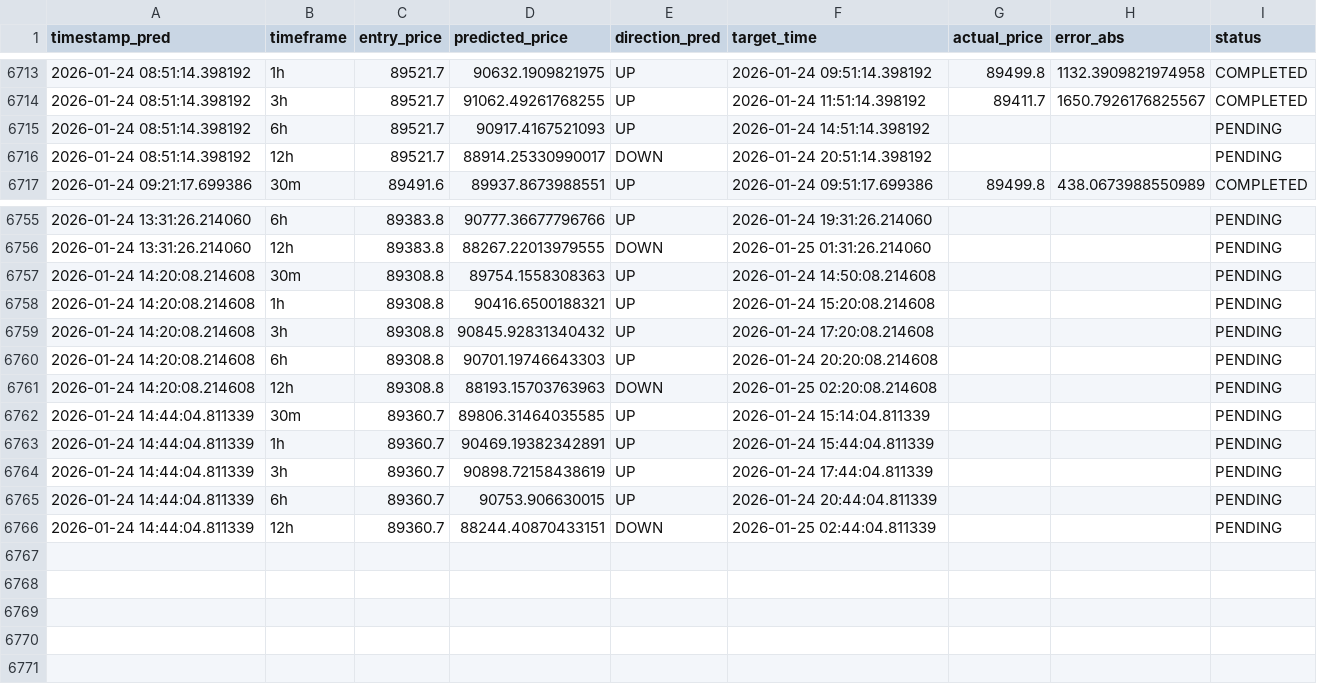
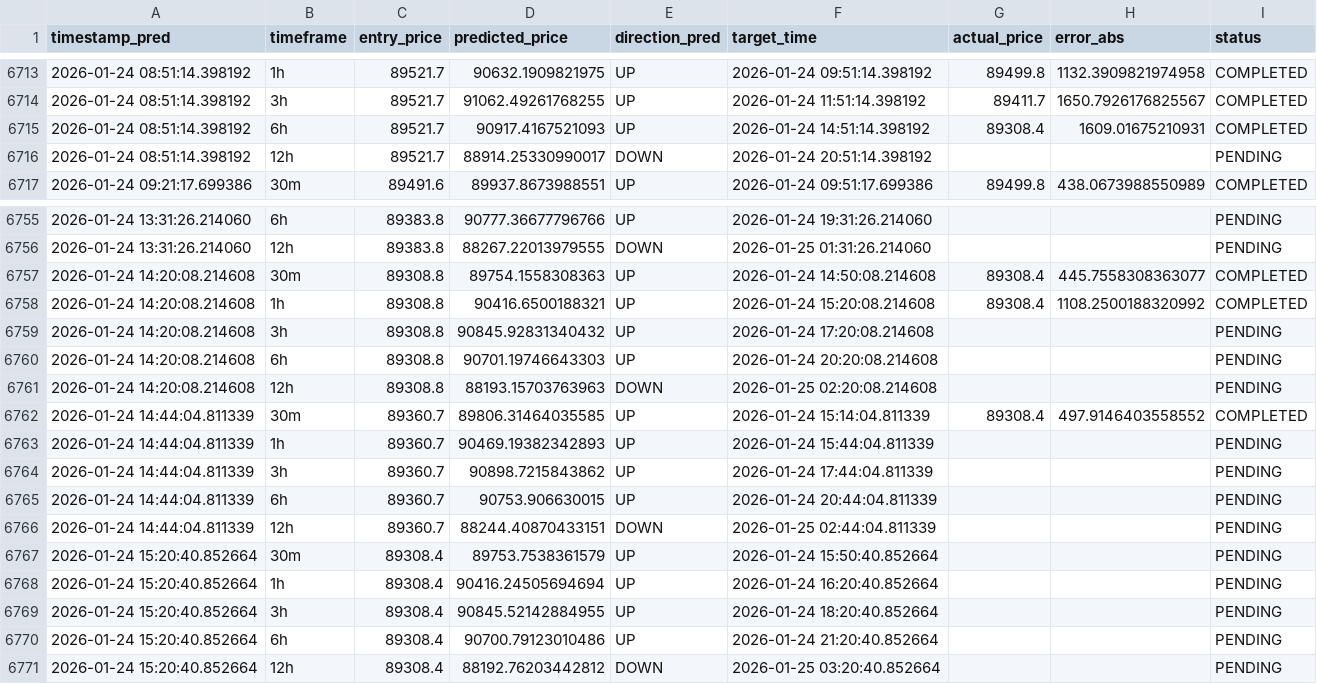
Before and after one commit to marchelo23/btc-live-test-private, a CSV file: bitacora_new_models.csv, drawn as a sheet; only a part is shown, gaps mark what is left out.

```diff
--- a/bitacora_new_models.csv
+++ b/bitacora_new_models.csv
@@ -6714,3 +6714,3 @@ timestamp_pred,timeframe,entry_price,predicted_price,direction_pred,target_time,
 2026-01-24 08:51:14.398192,3h,89521.7,91062.49261768255,UP,2026-01-24 11:51:14.398192,89411.7,1650.7926176825567,COMPLETED
-2026-01-24 08:51:14.398192,6h,89521.7,90917.4167521093,UP,2026-01-24 14:51:14.398192,,,PENDING
+2026-01-24 08:51:14.398192,6h,89521.7,90917.4167521093,UP,2026-01-24 14:51:14.398192,89308.4,1609.01675210931,COMPLETED
 2026-01-24 08:51:14.398192,12h,89521.7,88914.25330990017,DOWN,2026-01-24 20:51:14.398192,,,PENDING
@@ -6756,4 +6756,4 @@ timestamp_pred,timeframe,entry_price,predicted_price,direction_pred,target_time,
 2026-01-24 13:31:26.214060,12h,89383.8,88267.22013979555,DOWN,2026-01-25 01:31:26.214060,,,PENDING
-2026-01-24 14:20:08.214608,30m,89308.8,89754.1558308363,UP,2026-01-24 14:50:08.214608,,,PENDING
-2026-01-24 14:20:08.214608,1h,89308.8,90416.6500188321,UP,2026-01-24 15:20:08.214608,,,PENDING
+2026-01-24 14:20:08.214608,30m,89308.8,89754.1558308363,UP,2026-01-24 14:50:08.214608,89308.4,445.7558308363077,COMPLETED
+2026-01-24 14:20:08.214608,1h,89308.8,90416.6500188321,UP,2026-01-24 15:20:08.214608,89308.4,1108.2500188320992,COMPLETED
 2026-01-24 14:20:08.214608,3h,89308.8,90845.92831340432,UP,2026-01-24 17:20:08.214608,,,PENDING
@@ -6761,6 +6761,11 @@ timestamp_pred,timeframe,entry_price,predicted_price,direction_pred,target_time,
 2026-01-24 14:20:08.214608,12h,89308.8,88193.15703763963,DOWN,2026-01-25 02:20:08.214608,,,PENDING
-2026-01-24 14:44:04.811339,30m,89360.7,89806.31464035585,UP,2026-01-24 15:14:04.811339,,,PENDING
-2026-01-24 14:44:04.811339,1h,89360.7,90469.19382342891,UP,2026-01-24 15:44:04.811339,,,PENDING
-2026-01-24 14:44:04.811339,3h,89360.7,90898.72158438619,UP,2026-01-24 17:44:04.811339,,,PENDING
+2026-01-24 14:44:04.811339,30m,89360.7,89806.31464035585,UP,2026-01-24 15:14:04.811339,89308.4,497.9146403558552,COMPLETED
+2026-01-24 14:44:04.811339,1h,89360.7,90469.19382342893,UP,2026-01-24 15:44:04.811339,,,PENDING
+2026-01-24 14:44:04.811339,3h,89360.7,90898.7215843862,UP,2026-01-24 17:44:04.811339,,,PENDING
 2026-01-24 14:44:04.811339,6h,89360.7,90753.906630015,UP,2026-01-24 20:44:04.811339,,,PENDING
 2026-01-24 14:44:04.811339,12h,89360.7,88244.40870433151,DOWN,2026-01-25 02:44:04.811339,,,PENDING
+2026-01-24 15:20:40.852664,30m,89308.4,89753.7538361579,UP,2026-01-24 15:50:40.852664,,,PENDING
+2026-01-24 15:20:40.852664,1h,89308.4,90416.24505694694,UP,2026-01-24 16:20:40.852664,,,PENDING
+2026-01-24 15:20:40.852664,3h,89308.4,90845.52142884955,UP,2026-01-24 18:20:40.852664,,,PENDING
+2026-01-24 15:20:40.852664,6h,89308.4,90700.79123010486,UP,2026-01-24 21:20:40.852664,,,PENDING
+2026-01-24 15:20:40.852664,12h,89308.4,88192.76203442812,DOWN,2026-01-25 03:20:40.852664,,,PENDING
```
